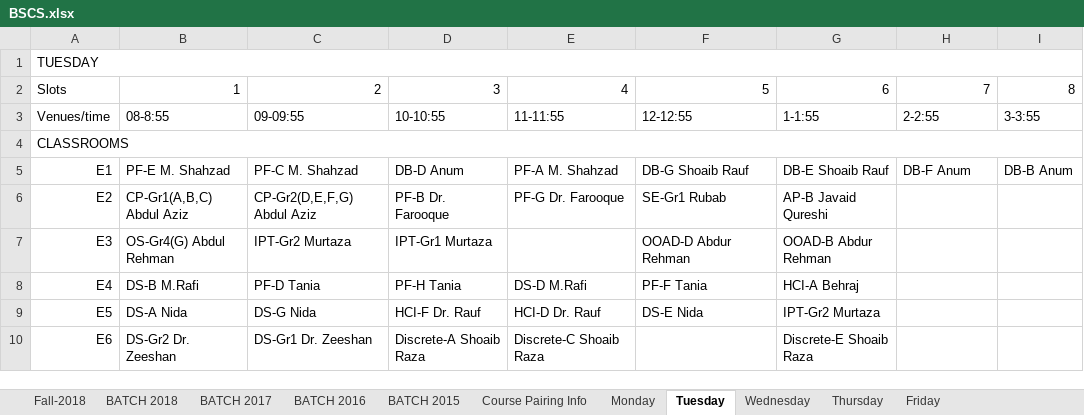
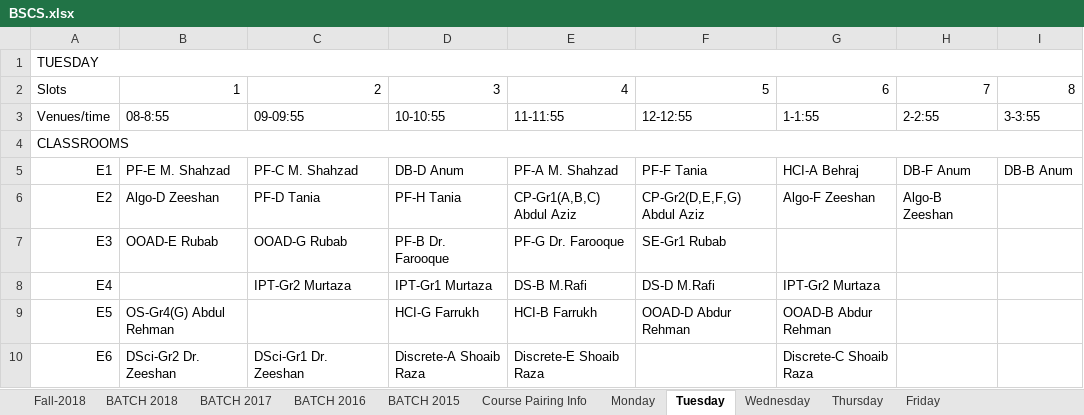
Before and after one commit to saadismail/timetable, an Excel workbook: include/BSCS.xlsx, sheet Tuesday, drawn as a sheet; only a part is shown; values as stored, in another font and other column widths than the file's, no cell formats; the diff covers the shown part only; the diff names each change by its address in the sheet, - before the commit and + after, or states it on an @@ line.

```diff
--- a/include/BSCS.xlsx (sheet Tuesday)
+++ b/include/BSCS.xlsx (sheet Tuesday)
-F5: DB-G Shoaib Rauf
+F5: PF-F Tania
-G5: DB-E Shoaib Rauf
+G5: HCI-A Behraj
-B6: CP-Gr1(A,B,C) Abdul Aziz
+B6: Algo-D Zeeshan
-C6: CP-Gr2(D,E,F,G) Abdul Aziz
+C6: PF-D Tania
-D6: PF-B Dr. Farooque
+D6: PF-H Tania
-E6: PF-G Dr. Farooque
+E6: CP-Gr1(A,B,C) Abdul Aziz
-F6: SE-Gr1 Rubab
+F6: CP-Gr2(D,E,F,G) Abdul Aziz
-G6: AP-B Javaid Qureshi
+G6: Algo-F Zeeshan
-H6: (empty)
+H6: Algo-B Zeeshan
-B7: OS-Gr4(G) Abdul Rehman
+B7: OOAD-E Rubab
-C7: IPT-Gr2 Murtaza
+C7: OOAD-G Rubab
-D7: IPT-Gr1 Murtaza
+D7: PF-B Dr. Farooque
-E7: (empty)
+E7: PF-G Dr. Farooque
-F7: OOAD-D Abdur Rehman
+F7: SE-Gr1 Rubab
-G7: OOAD-B Abdur Rehman
+G7: (empty)
-B8: DS-B M.Rafi
+B8: (empty)
-C8: PF-D Tania
+C8: IPT-Gr2 Murtaza
-D8: PF-H Tania
+D8: IPT-Gr1 Murtaza
-E8: DS-D M.Rafi
+E8: DS-B M.Rafi
-F8: PF-F Tania
+F8: DS-D M.Rafi
-G8: HCI-A Behraj
+G8: IPT-Gr2 Murtaza
-B9: DS-A Nida
+B9: OS-Gr4(G) Abdul Rehman
-C9: DS-G Nida
+C9: (empty)
-D9: HCI-F Dr. Rauf
+D9: HCI-G Farrukh
-E9: HCI-D Dr. Rauf
+E9: HCI-B Farrukh
-F9: DS-E Nida
+F9: OOAD-D Abdur Rehman
-G9: IPT-Gr2 Murtaza
+G9: OOAD-B Abdur Rehman
-B10: DS-Gr2 Dr. Zeeshan
+B10: DSci-Gr2 Dr. Zeeshan
-C10: DS-Gr1 Dr. Zeeshan
+C10: DSci-Gr1 Dr. Zeeshan
-E10: Discrete-C Shoaib Raza
+E10: Discrete-E Shoaib Raza
-G10: Discrete-E Shoaib Raza
+G10: Discrete-C Shoaib Raza
```
Also changed, not shown: 2 added rows, 74 edited cells and merged cells elsewhere in this sheet, sheet Thursday, sheet Friday, sheet Wednesday, sheet BATCH 2016, sheet BATCH 2015, sheet Monday, 4 more sheets, cell formats, hidden cells, charts or pictures, include/BSCS-modified.xlsx, 1 other file.
